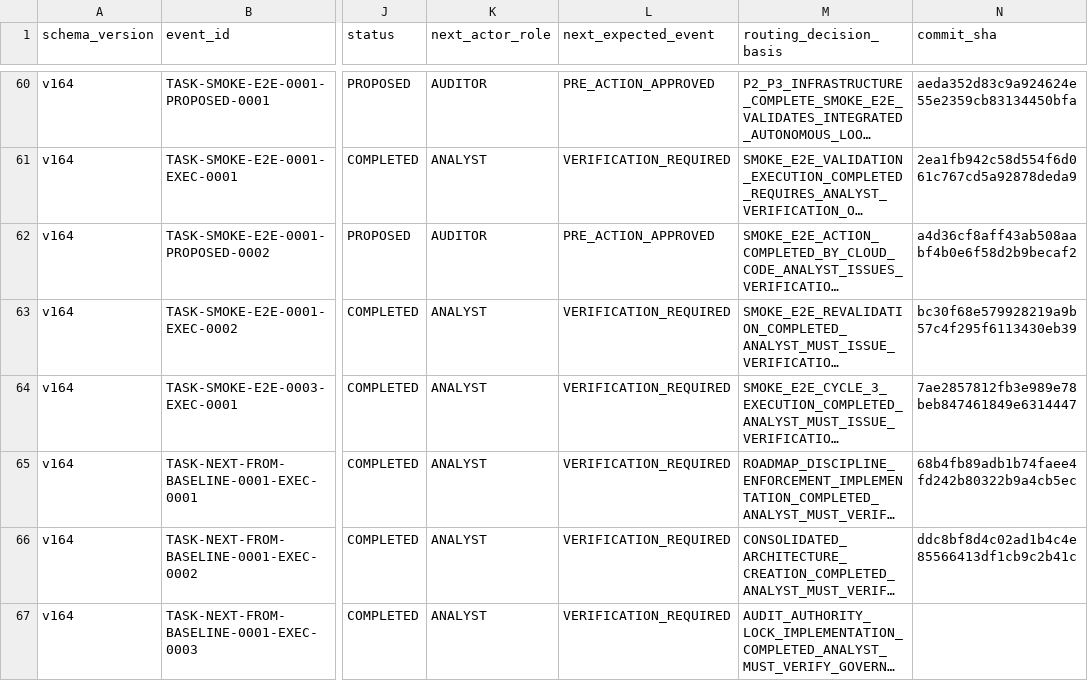
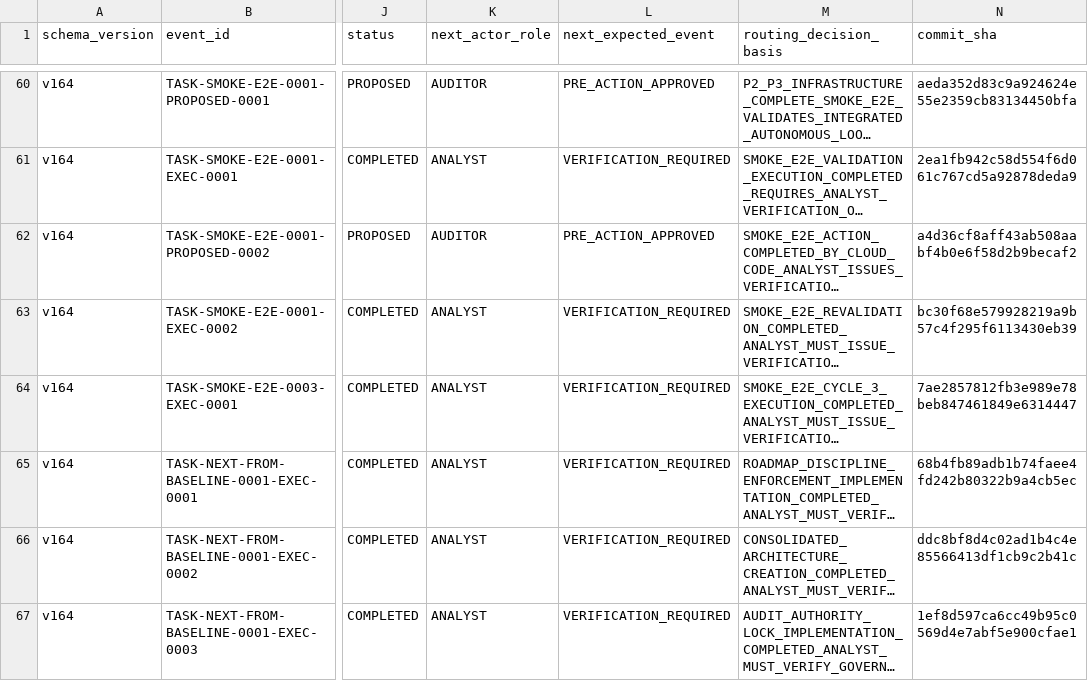
Before and after one commit to bereznyi-aleksandr/ai-devops-system, a CSV file: governance/exchange_ledger.csv, drawn as a sheet; only a part is shown, gaps mark what is left out; long unchanged cells end in …; the diff names each change by its address in the sheet, - before the commit and + after, or states it on an @@ line.

```diff
--- a/governance/exchange_ledger.csv
+++ b/governance/exchange_ledger.csv
-N67 (commit_sha): (empty)
+N67 (commit_sha): 1ef8d597ca6cc49b95c0569d4e7abf5e900cfae1
```
